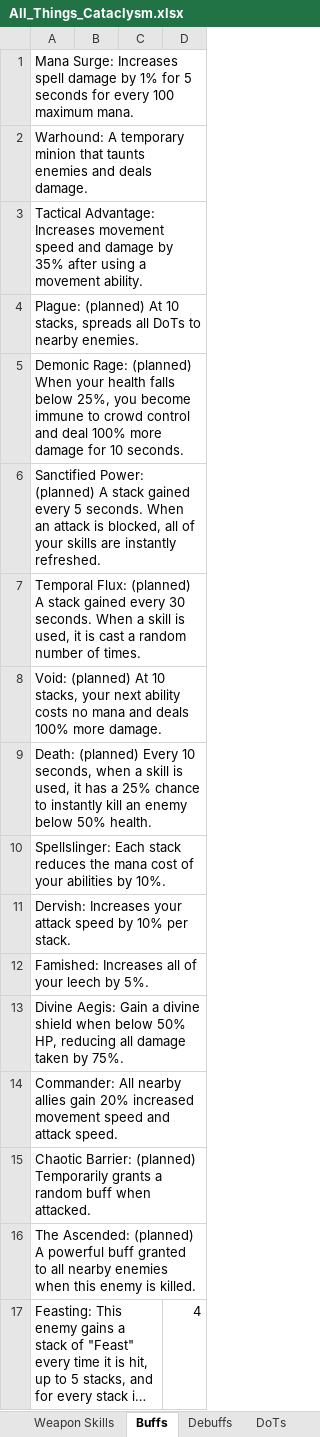
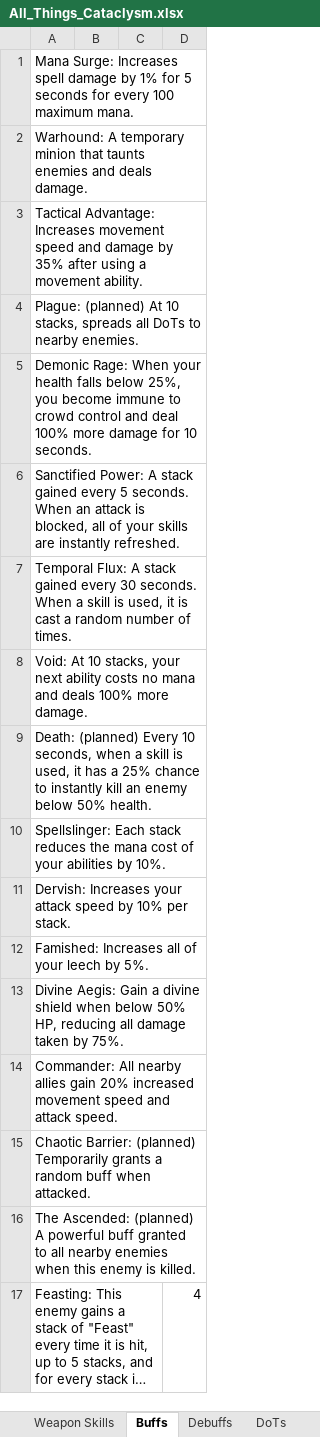
Before and after one commit to sdubois777/Cataclysm, an Excel workbook: docs/All_Things_Cataclysm.xlsx, sheet Buffs, drawn as a sheet; long unchanged cells end in …; values as stored, in another font and other column widths than the file's, no borders; the diff names each change by its address in the sheet, - before the commit and + after, or states it on an @@ line.

```diff
--- a/docs/All_Things_Cataclysm.xlsx (sheet Buffs)
+++ b/docs/All_Things_Cataclysm.xlsx (sheet Buffs)
-A5: Demonic Rage: (planned) When your…
+A5: Demonic Rage: When your…
-A6: Sanctified Power: (planned) A stack…
+A6: Sanctified Power: A stack…
-A7: Temporal Flux: (planned) A stack…
+A7: Temporal Flux: A stack…
-A8: Void: (planned) At 10…
+A8: Void: At 10…
```
Also changed, not shown: 1 other file.
